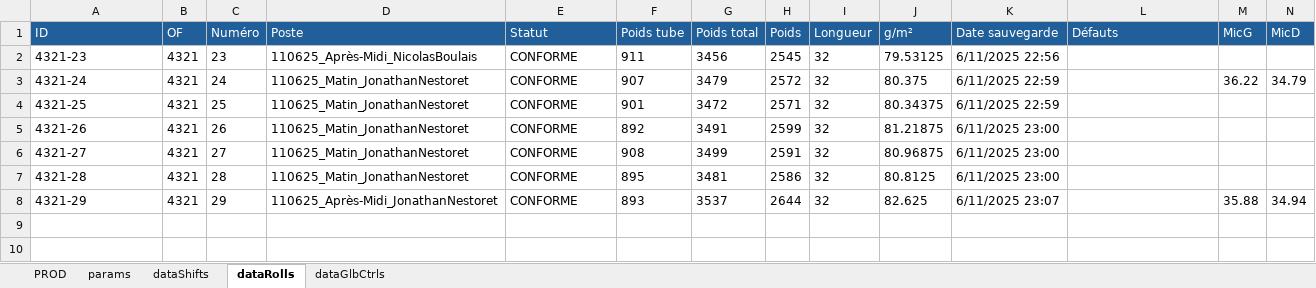
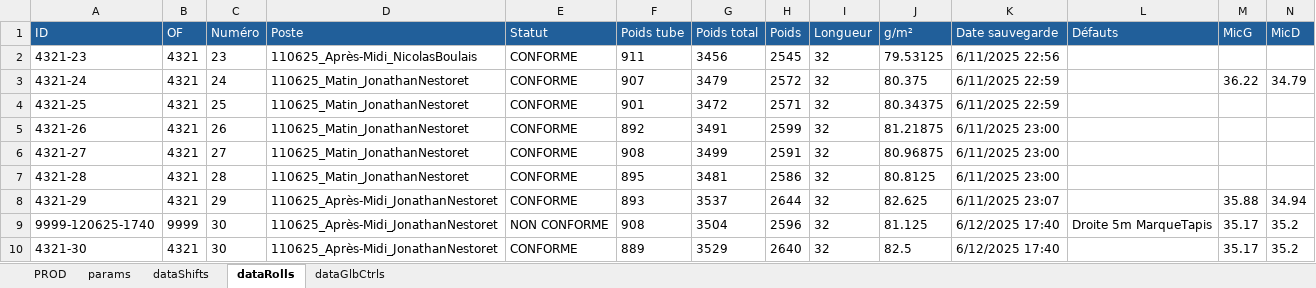
Before and after one commit to NicoWithManyO/Ligne-G, an Excel workbook: PROD.xlsm, sheet dataRolls, drawn as a sheet; only a part is shown; values as stored, in another font and other column widths than the file's, no borders; conditional formats not drawn; rows hold the shown columns only; the diff names each change by its address in the sheet, - before the commit and + after, or states it on an @@ line.

```diff
--- a/PROD.xlsm (sheet dataRolls)
+++ b/PROD.xlsm (sheet dataRolls)
+row 9: 9999-120625-1740 | 9999 | 30 | 110625_Après-Midi_JonathanNestoret | NON CONFORME | 908 | 3504 | 2596 | 32 | 81.125 | 6/12/2025 17:40 | Droite 5m MarqueTapis | 35.17 | 35.2
+row 10: 4321-30 | 4321 | 30 | 110625_Après-Midi_JonathanNestoret | CONFORME | 889 | 3529 | 2640 | 32 | 82.5 | 6/12/2025 17:40 |  | 35.17 | 35.2
```
Also changed, not shown: sheet PROD, sheet dataGlbCtrls, sheet dataShifts, charts or pictures, 2 other files.
